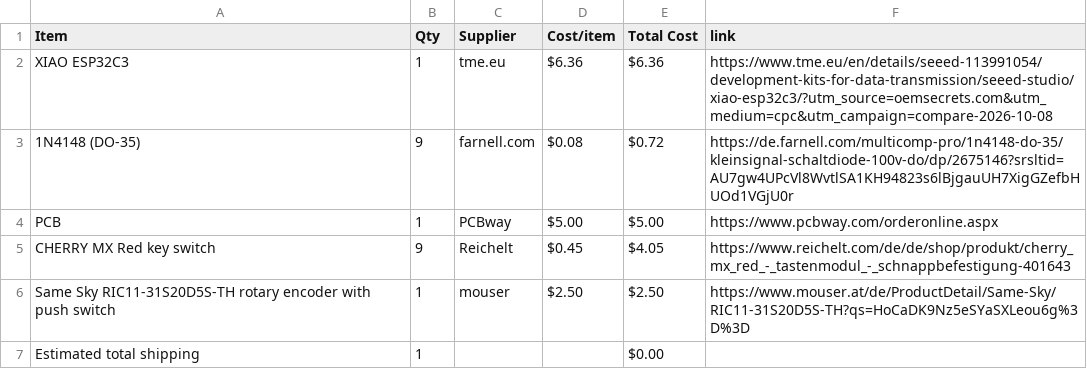
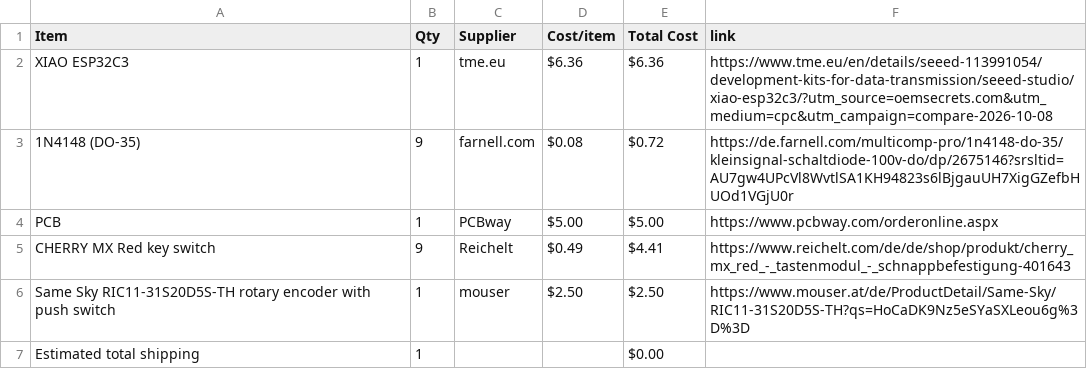
Before and after one commit to xLuki09/streamdeck, a CSV file: BOM.csv, drawn as a sheet.

Commit message:
Sync Streamdeck from Half Life

```diff
--- a/BOM.csv
+++ b/BOM.csv
@@ -4,3 +4,3 @@ XIAO ESP32C3,1,tme.eu,$6.36,$6.36,https://www.tme.eu/en/details/seeed-113991054/
 PCB,1,PCBway,$5.00,$5.00,https://www.pcbway.com/orderonline.aspx
-CHERRY MX Red key switch,9,Reichelt,$0.45,$4.05,https://www.reichelt.com/de/de/shop/produkt/cherry_mx_red_-_tastenmodul_-_schnappbefestigung-401643
+CHERRY MX Red key switch,9,Reichelt,$0.49,$4.41,https://www.reichelt.com/de/de/shop/produkt/cherry_mx_red_-_tastenmodul_-_schnappbefestigung-401643
 Same Sky RIC11-31S20D5S-TH rotary encoder with push switch,1,mouser,$2.50,$2.50,https://www.mouser.at/de/ProductDetail/Same-Sky/RIC11-31S20D5S-TH?qs=HoCaDK9Nz5eSYaSXLeou6g%3D%3D
```
